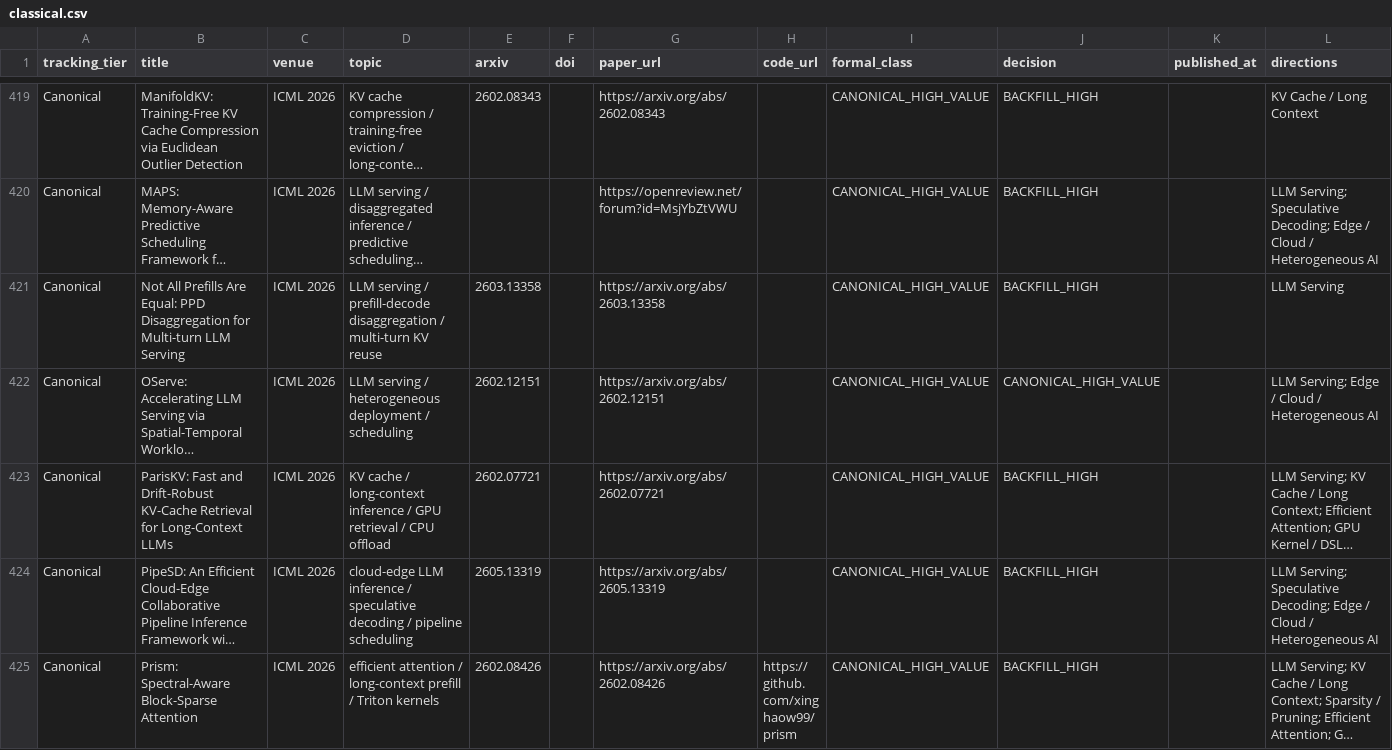
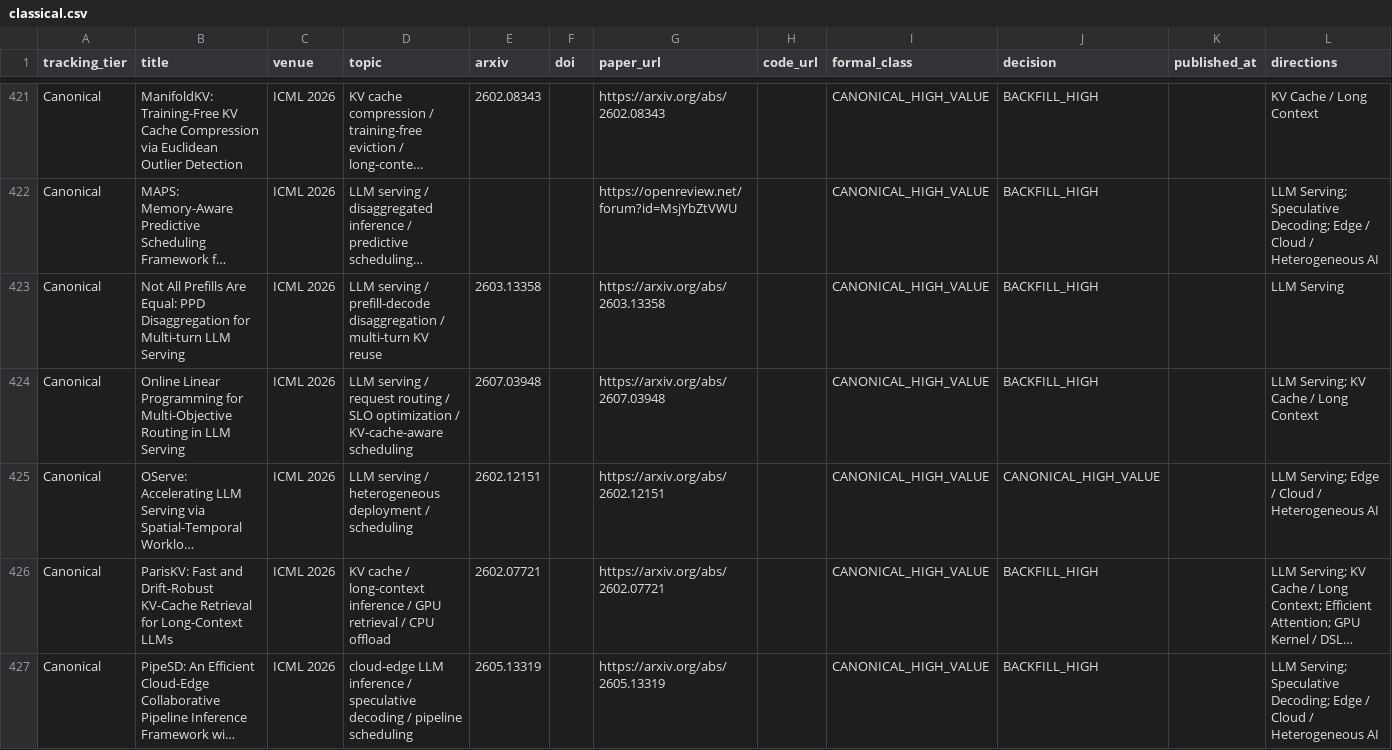
Before and after one commit to WangZhican/efficient-ml-landscape, a CSV file: data/classical.csv, drawn as a sheet; only a part is shown, gaps mark what is left out; the shorter side is filled out with more unchanged rows; long unchanged cells end in …; the diff covers the shown part only; the diff names each change by its address in the sheet, - before the commit and + after, or states it on an @@ line.

Commit message:
Expand ICML serving and KV coverage

```diff
--- a/data/classical.csv
+++ b/data/classical.csv
+row 424: Canonical | Online Linear Programming for Multi-Objective Routing in LLM Serving | ICML 2026 | LLM serving / request routing / SLO optimization / KV-cache-aware scheduling | 2607.03948 |  | https://arxiv.org/abs/2607.03948 |  | CANONICAL_HIGH_VALUE | BACKFILL_HIGH |  | LLM Serving; KV Cache / Long Context
```
Also changed, not shown: 8 added rows elsewhere in this file, data/papers.csv, 17 other files.
